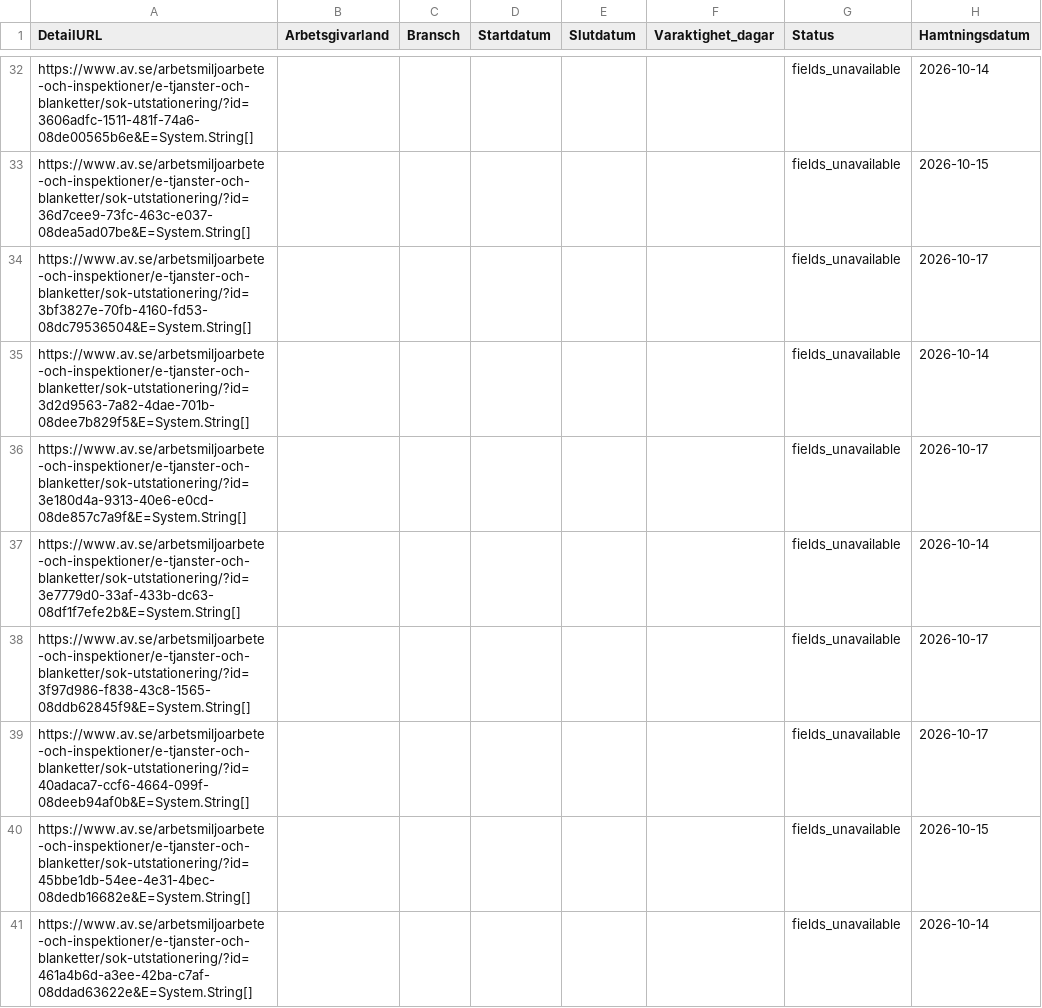
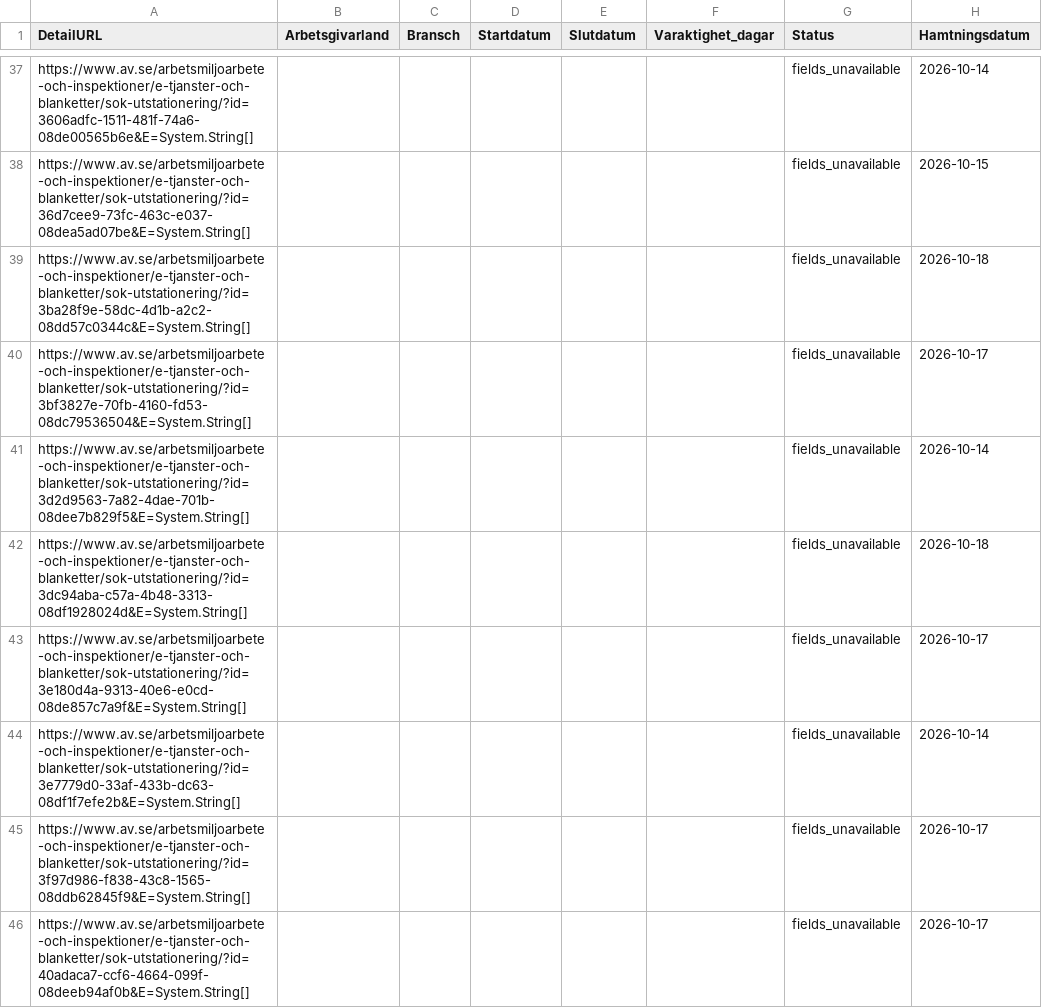
Before and after one commit to Lulea-statistik/Statistik-utstationering, a CSV file: data/posting_details.csv, drawn as a sheet; only a part is shown, gaps mark what is left out; the shorter side is filled out with more unchanged rows; the diff covers the shown part only; the diff names each change by its address in the sheet, - before the commit and + after, or states it on an @@ line.

```diff
--- a/data/posting_details.csv
+++ b/data/posting_details.csv
+row 39: https://www.av.se/arbetsmiljoarbete-och-inspektioner/e-tjanster-och-blanketter/sok-utstationering/?id=3ba28f9e-58dc-4d1b-a2c2-08dd57c0344c&E=System.String[] |  |  |  |  |  | fields_unavailable | 2026-10-18
+row 42: https://www.av.se/arbetsmiljoarbete-och-inspektioner/e-tjanster-och-blanketter/sok-utstationering/?id=3dc94aba-c57a-4b48-3313-08df1928024d&E=System.String[] |  |  |  |  |  | fields_unavailable | 2026-10-18
```
Also changed, not shown: 28 added rows elsewhere in this file, data/latest.csv, 2 other files.
